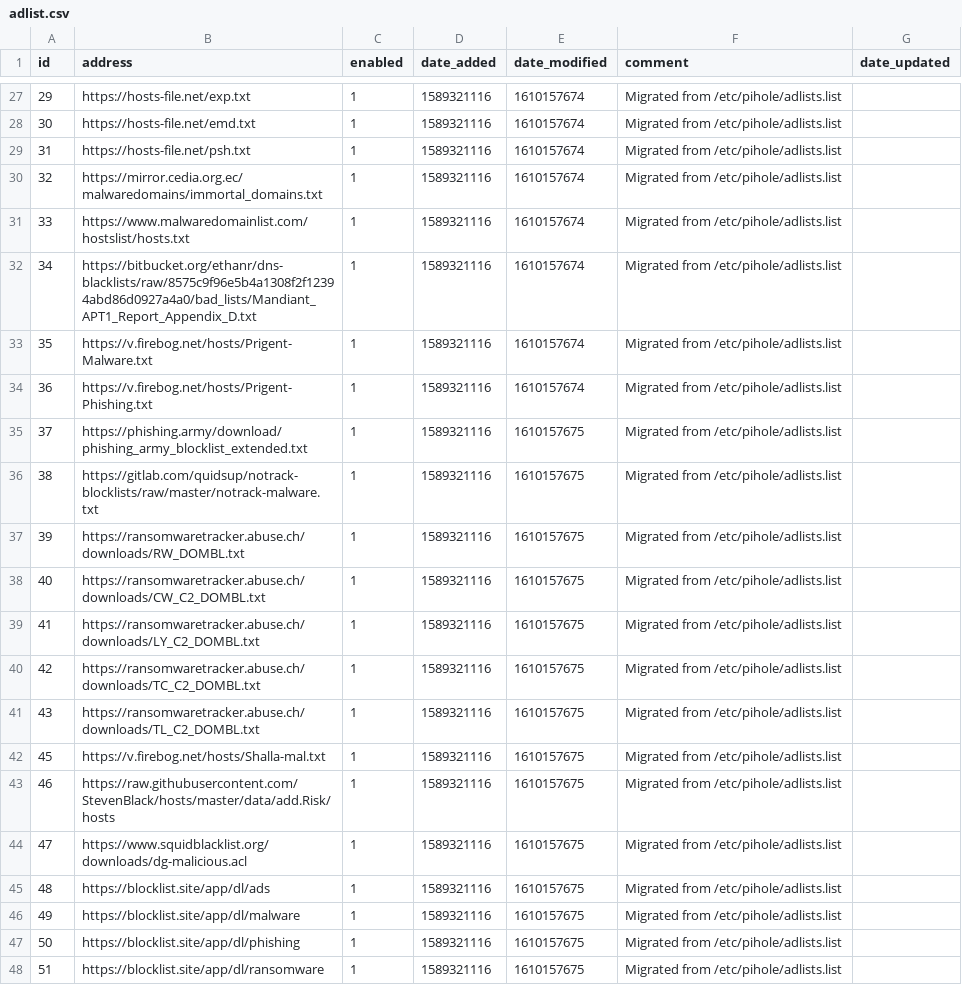
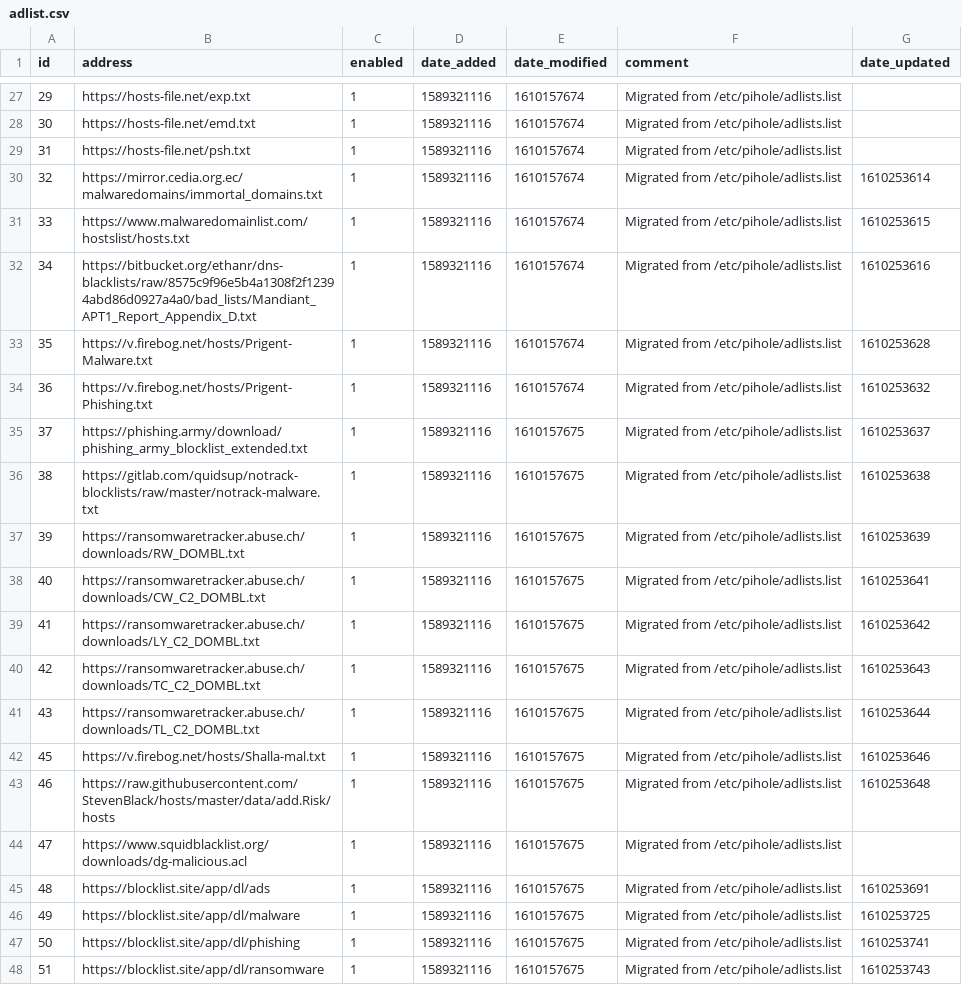
Before and after one commit to alanmatusiewicz/my-pihole-lists, a CSV file: adlist.csv, drawn as a sheet; only a part is shown, gaps mark what is left out; the diff covers the shown part only.

```diff
--- a/adlist.csv
+++ b/adlist.csv
@@ -29,20 +29,20 @@ id,address,enabled,date_added,date_modified,comment,date_updated
 31,https://hosts-file.net/psh.txt,1,1589321116,1610157674,"Migrated from /etc/pihole/adlists.list",
-32,https://mirror.cedia.org.ec/malwaredomains/immortal_domains.txt,1,1589321116,1610157674,"Migrated from /etc/pihole/adlists.list",
-33,https://www.malwaredomainlist.com/hostslist/hosts.txt,1,1589321116,1610157674,"Migrated from /etc/pihole/adlists.list",
-34,https://bitbucket.org/ethanr/dns-blacklists/raw/8575c9f96e5b4a1308f2f12394abd86d0927a4a0/bad_lists/Mandiant_APT1_Report_Appendix_D.txt,1,1589321116,1610157674,"Migrated from /etc/pihole/adlists.list",
-35,https://v.firebog.net/hosts/Prigent-Malware.txt,1,1589321116,1610157674,"Migrated from /etc/pihole/adlists.list",
-36,https://v.firebog.net/hosts/Prigent-Phishing.txt,1,1589321116,1610157674,"Migrated from /etc/pihole/adlists.list",
-37,https://phishing.army/download/phishing_army_blocklist_extended.txt,1,1589321116,1610157675,"Migrated from /etc/pihole/adlists.list",
-38,https://gitlab.com/quidsup/notrack-blocklists/raw/master/notrack-malware.txt,1,1589321116,1610157675,"Migrated from /etc/pihole/adlists.list",
-39,https://ransomwaretracker.abuse.ch/downloads/RW_DOMBL.txt,1,1589321116,1610157675,"Migrated from /etc/pihole/adlists.list",
-40,https://ransomwaretracker.abuse.ch/downloads/CW_C2_DOMBL.txt,1,1589321116,1610157675,"Migrated from /etc/pihole/adlists.list",
-41,https://ransomwaretracker.abuse.ch/downloads/LY_C2_DOMBL.txt,1,1589321116,1610157675,"Migrated from /etc/pihole/adlists.list",
-42,https://ransomwaretracker.abuse.ch/downloads/TC_C2_DOMBL.txt,1,1589321116,1610157675,"Migrated from /etc/pihole/adlists.list",
-43,https://ransomwaretracker.abuse.ch/downloads/TL_C2_DOMBL.txt,1,1589321116,1610157675,"Migrated from /etc/pihole/adlists.list",
-45,https://v.firebog.net/hosts/Shalla-mal.txt,1,1589321116,1610157675,"Migrated from /etc/pihole/adlists.list",
-46,https://raw.githubusercontent.com/StevenBlack/hosts/master/data/add.Risk/hosts,1,1589321116,1610157675,"Migrated from /etc/pihole/adlists.list",
+32,https://mirror.cedia.org.ec/malwaredomains/immortal_domains.txt,1,1589321116,1610157674,"Migrated from /etc/pihole/adlists.list",1610253614
+33,https://www.malwaredomainlist.com/hostslist/hosts.txt,1,1589321116,1610157674,"Migrated from /etc/pihole/adlists.list",1610253615
+34,https://bitbucket.org/ethanr/dns-blacklists/raw/8575c9f96e5b4a1308f2f12394abd86d0927a4a0/bad_lists/Mandiant_APT1_Report_Appendix_D.txt,1,1589321116,1610157674,"Migrated from /etc/pihole/adlists.list",1610253616
+35,https://v.firebog.net/hosts/Prigent-Malware.txt,1,1589321116,1610157674,"Migrated from /etc/pihole/adlists.list",1610253628
+36,https://v.firebog.net/hosts/Prigent-Phishing.txt,1,1589321116,1610157674,"Migrated from /etc/pihole/adlists.list",1610253632
+37,https://phishing.army/download/phishing_army_blocklist_extended.txt,1,1589321116,1610157675,"Migrated from /etc/pihole/adlists.list",1610253637
+38,https://gitlab.com/quidsup/notrack-blocklists/raw/master/notrack-malware.txt,1,1589321116,1610157675,"Migrated from /etc/pihole/adlists.list",1610253638
+39,https://ransomwaretracker.abuse.ch/downloads/RW_DOMBL.txt,1,1589321116,1610157675,"Migrated from /etc/pihole/adlists.list",1610253639
+40,https://ransomwaretracker.abuse.ch/downloads/CW_C2_DOMBL.txt,1,1589321116,1610157675,"Migrated from /etc/pihole/adlists.list",1610253641
+41,https://ransomwaretracker.abuse.ch/downloads/LY_C2_DOMBL.txt,1,1589321116,1610157675,"Migrated from /etc/pihole/adlists.list",1610253642
+42,https://ransomwaretracker.abuse.ch/downloads/TC_C2_DOMBL.txt,1,1589321116,1610157675,"Migrated from /etc/pihole/adlists.list",1610253643
+43,https://ransomwaretracker.abuse.ch/downloads/TL_C2_DOMBL.txt,1,1589321116,1610157675,"Migrated from /etc/pihole/adlists.list",1610253644
+45,https://v.firebog.net/hosts/Shalla-mal.txt,1,1589321116,1610157675,"Migrated from /etc/pihole/adlists.list",1610253646
+46,https://raw.githubusercontent.com/StevenBlack/hosts/master/data/add.Risk/hosts,1,1589321116,1610157675,"Migrated from /etc/pihole/adlists.list",1610253648
 47,https://www.squidblacklist.org/downloads/dg-malicious.acl,1,1589321116,1610157675,"Migrated from /etc/pihole/adlists.list",
-48,https://blocklist.site/app/dl/ads,1,1589321116,1610157675,"Migrated from /etc/pihole/adlists.list",
-49,https://blocklist.site/app/dl/malware,1,1589321116,1610157675,"Migrated from /etc/pihole/adlists.list",
-50,https://blocklist.site/app/dl/phishing,1,1589321116,1610157675,"Migrated from /etc/pihole/adlists.list",
-51,https://blocklist.site/app/dl/ransomware,1,1589321116,1610157675,"Migrated from /etc/pihole/adlists.list",
+48,https://blocklist.site/app/dl/ads,1,1589321116,1610157675,"Migrated from /etc/pihole/adlists.list",1610253691
+49,https://blocklist.site/app/dl/malware,1,1589321116,1610157675,"Migrated from /etc/pihole/adlists.list",1610253725
+50,https://blocklist.site/app/dl/phishing,1,1589321116,1610157675,"Migrated from /etc/pihole/adlists.list",1610253741
+51,https://blocklist.site/app/dl/ransomware,1,1589321116,1610157675,"Migrated from /etc/pihole/adlists.list",1610253743
```
Also changed, not shown: 21 edited cells elsewhere in this file.
